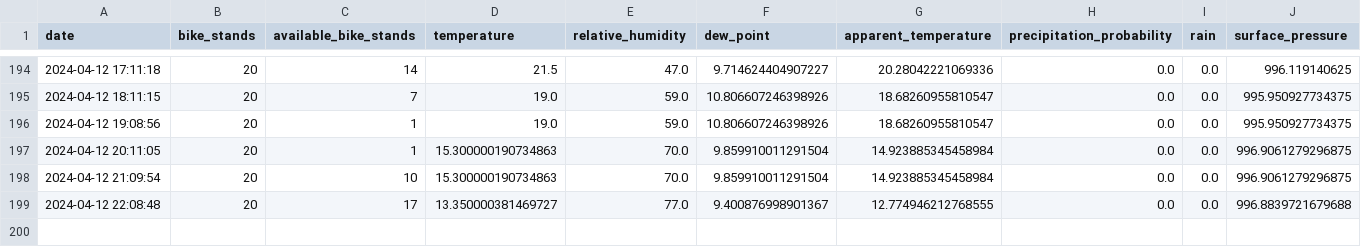
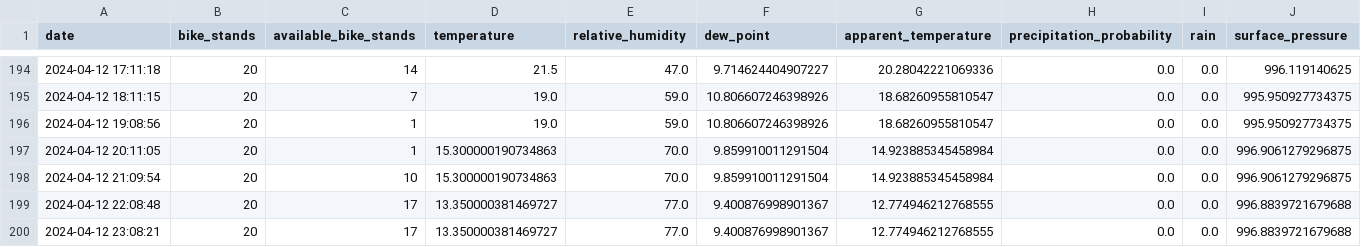
Before and after one commit to trdin/RNNSistem, a CSV file: data/processed/station_10.csv, drawn as a sheet; only a part is shown, gaps mark what is left out.

```diff
--- a/data/processed/station_10.csv
+++ b/data/processed/station_10.csv
@@ -199 +199,2 @@ date,bike_stands,available_bike_stands,temperature,relative_humidity,dew_point,a
 2024-04-12 22:08:48,20,17,13.350000381469727,77.0,9.400876998901367,12.774946212768555,0.0,0.0,996.8839721679688
+2024-04-12 23:08:21,20,17,13.350000381469727,77.0,9.400876998901367,12.774946212768555,0.0,0.0,996.8839721679688
```
Also changed, not shown: data/processed/station_14.csv, data/processed/station_15.csv, 28 other files.
